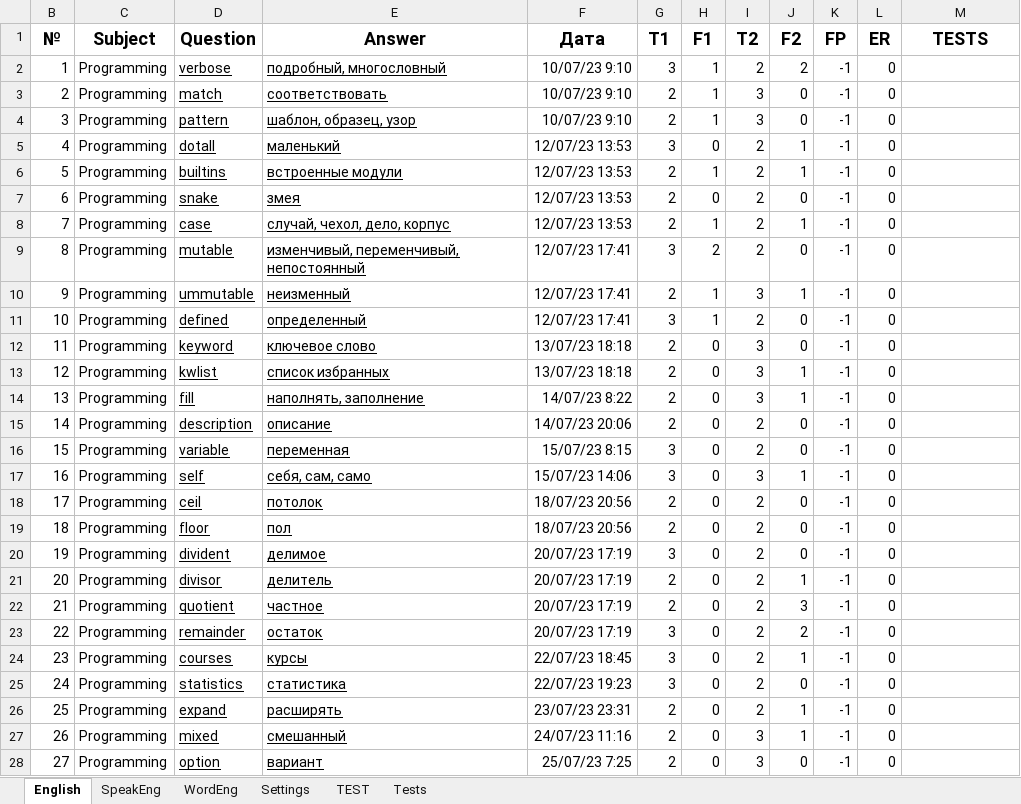
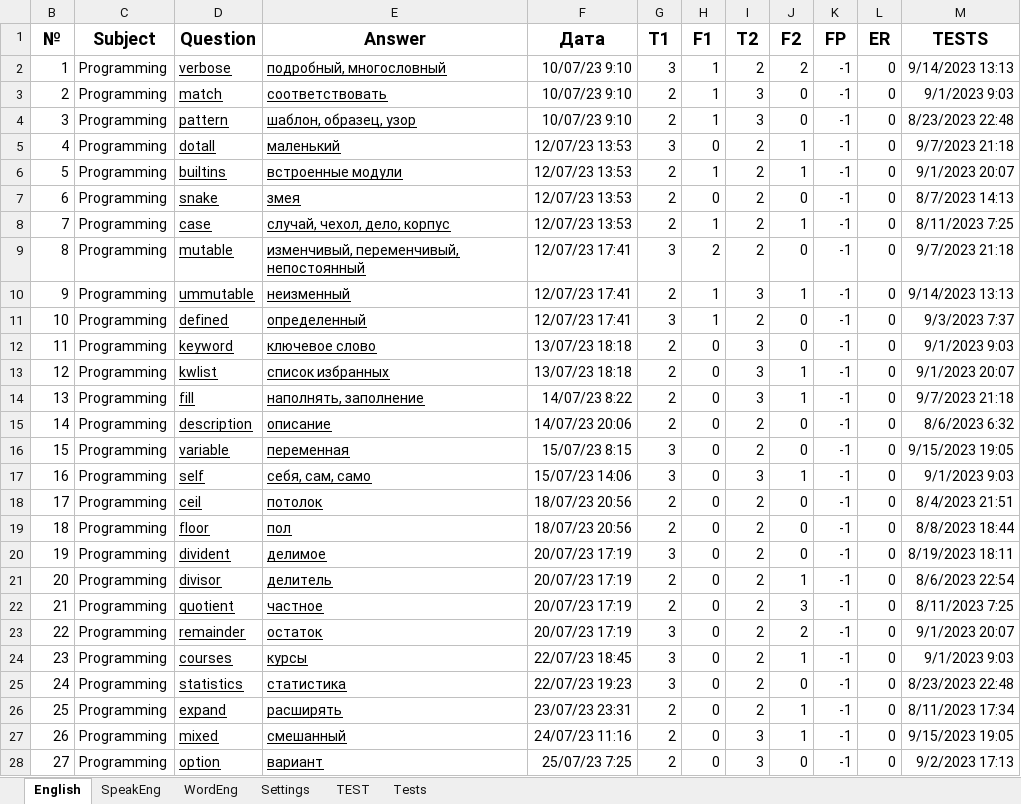
Before and after one commit to peleidmju/Learning, an Excel workbook: QuestEngl.xlsm, sheet English, drawn as a sheet; only a part is shown; values as stored, in another font and other column widths than the file's, no borders; the diff covers the shown part only; the diff names each change by its address in the sheet, - before the commit and + after, or states it on an @@ line.

```diff
--- a/QuestEngl.xlsm (sheet English)
+++ b/QuestEngl.xlsm (sheet English)
-M2 (TESTS): (empty)
+M2 (TESTS): 9/14/2023 13:13
-M3 (TESTS): (empty)
+M3 (TESTS): 9/1/2023 9:03
-M4 (TESTS): (empty)
+M4 (TESTS): 8/23/2023 22:48
-M5 (TESTS): (empty)
+M5 (TESTS): 9/7/2023 21:18
-M6 (TESTS): (empty)
+M6 (TESTS): 9/1/2023 20:07
-M7 (TESTS): (empty)
+M7 (TESTS): 8/7/2023 14:13
-M8 (TESTS): (empty)
+M8 (TESTS): 8/11/2023 7:25
-M9 (TESTS): (empty)
+M9 (TESTS): 9/7/2023 21:18
-M10 (TESTS): (empty)
+M10 (TESTS): 9/14/2023 13:13
-M11 (TESTS): (empty)
+M11 (TESTS): 9/3/2023 7:37
-M12 (TESTS): (empty)
+M12 (TESTS): 9/1/2023 9:03
-M13 (TESTS): (empty)
+M13 (TESTS): 9/1/2023 20:07
-M14 (TESTS): (empty)
+M14 (TESTS): 9/7/2023 21:18
-M15 (TESTS): (empty)
+M15 (TESTS): 8/6/2023 6:32
-M16 (TESTS): (empty)
+M16 (TESTS): 9/15/2023 19:05
-M17 (TESTS): (empty)
+M17 (TESTS): 9/1/2023 9:03
-M18 (TESTS): (empty)
+M18 (TESTS): 8/4/2023 21:51
-M19 (TESTS): (empty)
+M19 (TESTS): 8/8/2023 18:44
-M20 (TESTS): (empty)
+M20 (TESTS): 8/19/2023 18:11
-M21 (TESTS): (empty)
+M21 (TESTS): 8/6/2023 22:54
-M22 (TESTS): (empty)
+M22 (TESTS): 8/11/2023 7:25
-M23 (TESTS): (empty)
+M23 (TESTS): 9/1/2023 20:07
-M24 (TESTS): (empty)
+M24 (TESTS): 9/1/2023 9:03
-M25 (TESTS): (empty)
+M25 (TESTS): 8/23/2023 22:48
-M26 (TESTS): (empty)
+M26 (TESTS): 8/11/2023 17:34
-M27 (TESTS): (empty)
+M27 (TESTS): 9/15/2023 19:05
-M28 (TESTS): (empty)
+M28 (TESTS): 9/2/2023 17:13
```
Also changed, not shown: 57 edited cells elsewhere in this sheet, sheet SpeakEng, sheet WordEng, sheet Tests, sheet Settings, 1 other file.
